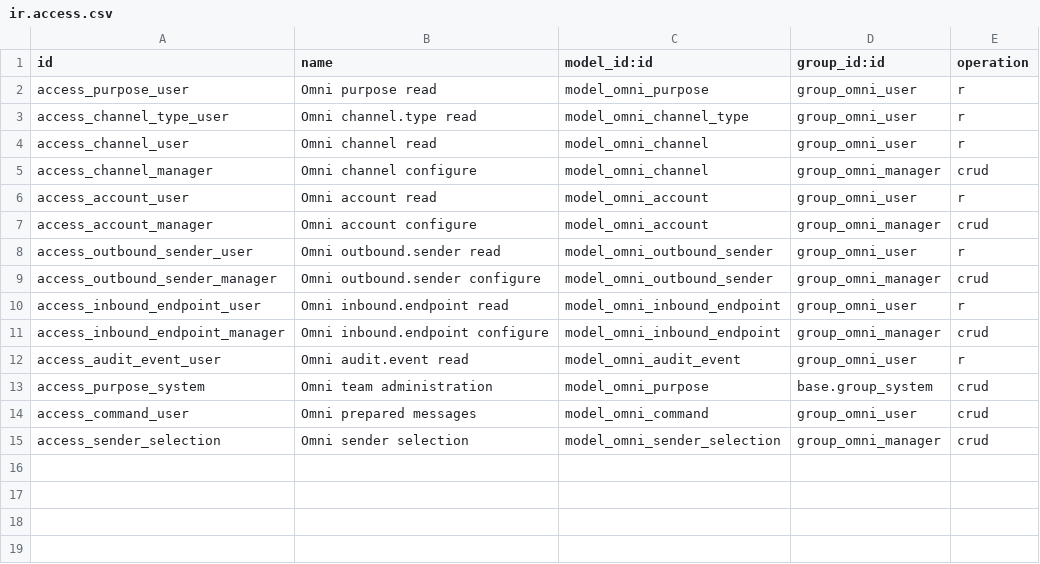
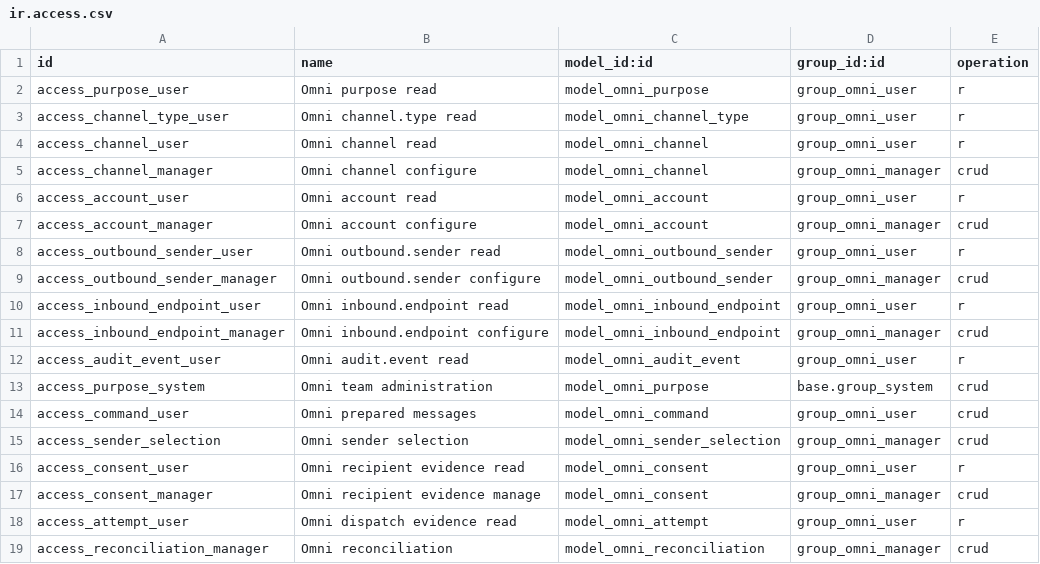
Before and after one commit to MetricPal/odoo, a CSV file: addons/omni_channel/security/ir.access.csv, drawn as a sheet; the diff names each change by its address in the sheet, - before the commit and + after, or states it on an @@ line.

Commit message:
feat(omni_channel): add governed outbound dispatch worker
Persist dispatch attempts before provider invocation and fence completion with leases. Recheck approvals and recipient authorization, bound safe retries, throttle dispatch, and recover uncertain outcomes without automatic resending.

Add scoped consent and attempt records, pause controls, evidence-based reconciliation, and crash/concurrency/browser coverage. Keep the cron and channels disabled pending live-provider release gates.

Validation: 51 distinct Omni-Channel tests across full and targeted runs, 11 Approval Center static tests, and Ruff passed. Update implementation and operator documentation.

```diff
--- a/addons/omni_channel/security/ir.access.csv
+++ b/addons/omni_channel/security/ir.access.csv
+row 16: access_consent_user | Omni recipient evidence read | model_omni_consent | group_omni_user | r
+row 17: access_consent_manager | Omni recipient evidence manage | model_omni_consent | group_omni_manager | crud
+row 18: access_attempt_user | Omni dispatch evidence read | model_omni_attempt | group_omni_user | r
+row 19: access_reconciliation_manager | Omni reconciliation | model_omni_reconciliation | group_omni_manager | crud
```
Also changed, not shown: 19 other files.
